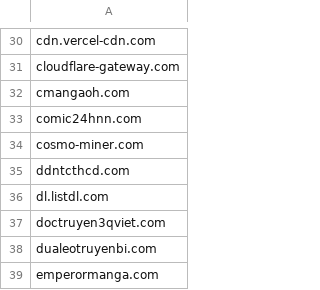
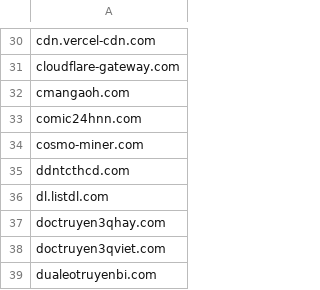
Before and after one commit to FlashStartDNS/dian, a CSV file: WhiteDNS.csv, drawn as a sheet; only a part is shown, gaps mark what is left out; the shorter side is filled out with more unchanged rows; the diff names each change by its address in the sheet, - before the commit and + after, or states it on an @@ line.

Commit message:
WhiteDNS.csv: Newly Seen Domains 85
doctruyen3qhay.com

```diff
--- a/WhiteDNS.csv
+++ b/WhiteDNS.csv
+row 37: doctruyen3qhay.com
```
